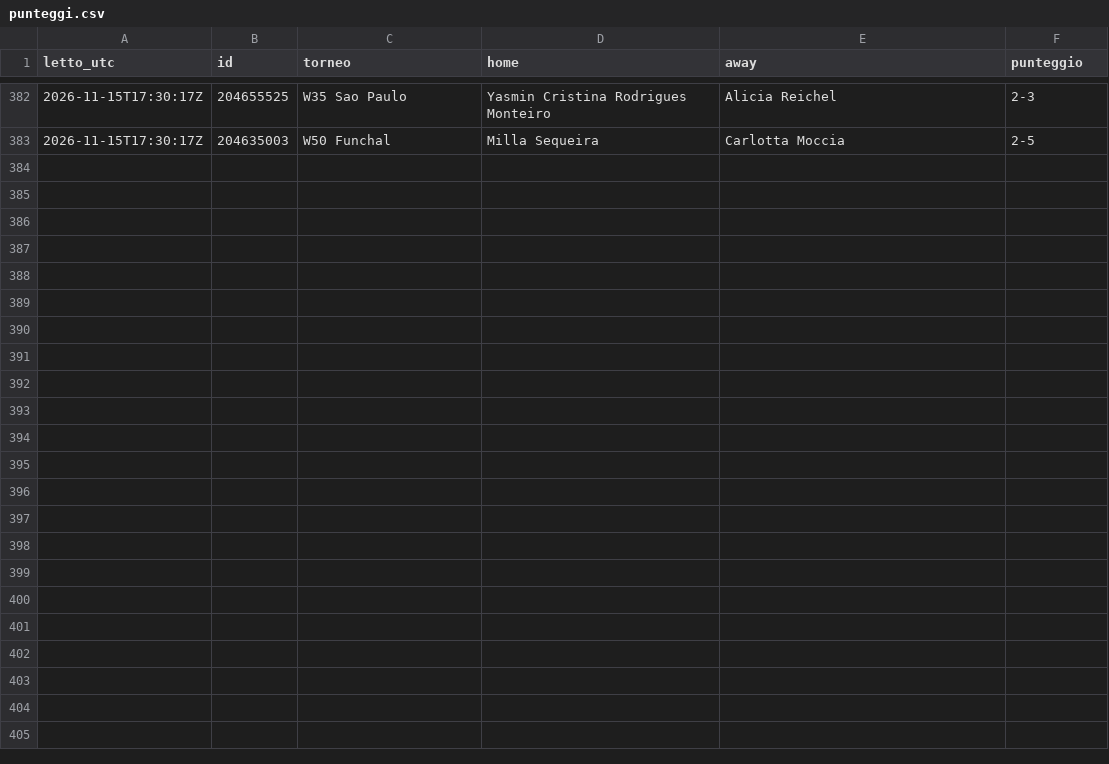
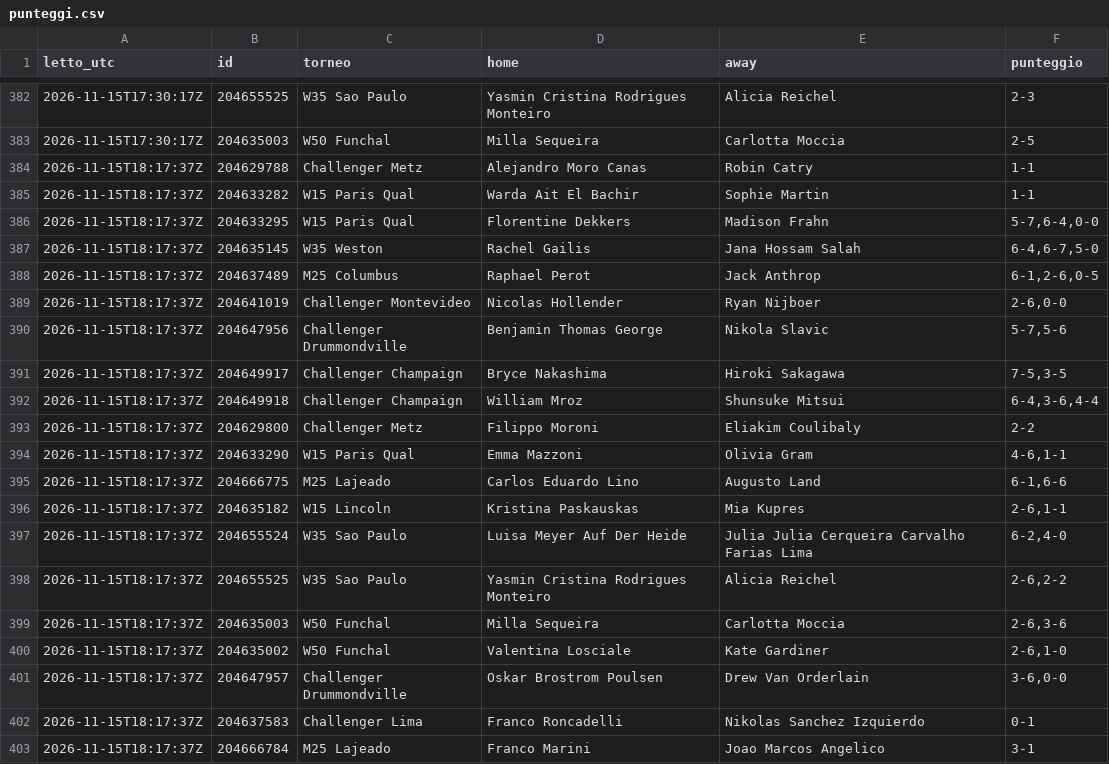
Before and after one commit to Mirko1927/tennis-raccolta, a CSV file: data/punteggi.csv, drawn as a sheet; only a part is shown, gaps mark what is left out; the diff names each change by its address in the sheet, - before the commit and + after, or states it on an @@ line.

```diff
--- a/data/punteggi.csv
+++ b/data/punteggi.csv
+row 384: 2026-11-15T18:17:37Z | 204629788 | Challenger Metz | Alejandro Moro Canas | Robin Catry | 1-1
+row 385: 2026-11-15T18:17:37Z | 204633282 | W15 Paris Qual | Warda Ait El Bachir | Sophie Martin | 1-1
+row 386: 2026-11-15T18:17:37Z | 204633295 | W15 Paris Qual | Florentine Dekkers | Madison Frahn | 5-7,6-4,0-0
+row 387: 2026-11-15T18:17:37Z | 204635145 | W35 Weston | Rachel Gailis | Jana Hossam Salah | 6-4,6-7,5-0
+row 388: 2026-11-15T18:17:37Z | 204637489 | M25 Columbus | Raphael Perot | Jack Anthrop | 6-1,2-6,0-5
+row 389: 2026-11-15T18:17:37Z | 204641019 | Challenger Montevideo | Nicolas Hollender | Ryan Nijboer | 2-6,0-0
+row 390: 2026-11-15T18:17:37Z | 204647956 | Challenger Drummondville | Benjamin Thomas George | Nikola Slavic | 5-7,5-6
+row 391: 2026-11-15T18:17:37Z | 204649917 | Challenger Champaign | Bryce Nakashima | Hiroki Sakagawa | 7-5,3-5
+row 392: 2026-11-15T18:17:37Z | 204649918 | Challenger Champaign | William Mroz | Shunsuke Mitsui | 6-4,3-6,4-4
+row 393: 2026-11-15T18:17:37Z | 204629800 | Challenger Metz | Filippo Moroni | Eliakim Coulibaly | 2-2
+row 394: 2026-11-15T18:17:37Z | 204633290 | W15 Paris Qual | Emma Mazzoni | Olivia Gram | 4-6,1-1
+row 395: 2026-11-15T18:17:37Z | 204666775 | M25 Lajeado | Carlos Eduardo Lino | Augusto Land | 6-1,6-6
+row 396: 2026-11-15T18:17:37Z | 204635182 | W15 Lincoln | Kristina Paskauskas | Mia Kupres | 2-6,1-1
+row 397: 2026-11-15T18:17:37Z | 204655524 | W35 Sao Paulo | Luisa Meyer Auf Der Heide | Julia Julia Cerqueira Carvalho Farias Lima | 6-2,4-0
+row 398: 2026-11-15T18:17:37Z | 204655525 | W35 Sao Paulo | Yasmin Cristina Rodrigues Monteiro | Alicia Reichel | 2-6,2-2
+row 399: 2026-11-15T18:17:37Z | 204635003 | W50 Funchal | Milla Sequeira | Carlotta Moccia | 2-6,3-6
+row 400: 2026-11-15T18:17:37Z | 204635002 | W50 Funchal | Valentina Losciale | Kate Gardiner | 2-6,1-0
+row 401: 2026-11-15T18:17:37Z | 204647957 | Challenger Drummondville | Oskar Brostrom Poulsen | Drew Van Orderlain | 3-6,0-0
+row 402: 2026-11-15T18:17:37Z | 204637583 | Challenger Lima | Franco Roncadelli | Nikolas Sanchez Izquierdo | 0-1
+row 403: 2026-11-15T18:17:37Z | 204666784 | M25 Lajeado | Franco Marini | Joao Marcos Angelico | 3-1
```
Also changed, not shown: data/quote.csv, 1 other file.
